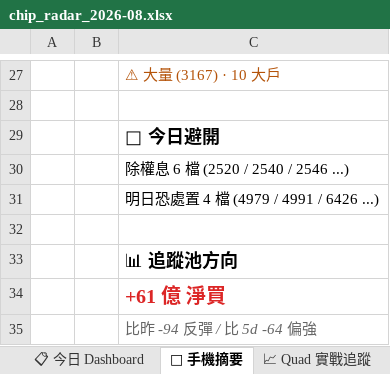
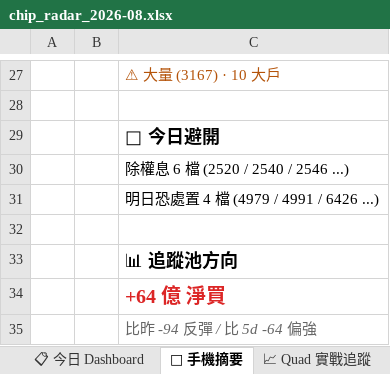
Before and after one commit to EdwardYY1224/CHIP_RADAR_TW, an Excel workbook: data/reports/chip_radar_2026-08.xlsx, sheet 📱 手機摘要, drawn as a sheet; only a part is shown, gaps mark what is left out; values as stored, in another font and other column widths than the file's, no borders; the diff names each change by its address in the sheet, - before the commit and + after, or states it on an @@ line.

```diff
--- a/data/reports/chip_radar_2026-08.xlsx (sheet 📱 手機摘要)
+++ b/data/reports/chip_radar_2026-08.xlsx (sheet 📱 手機摘要)
-C34: +61 億 淨買
+C34: +64 億 淨買
```
Also changed, not shown: sheet 20260810, sheet 📋 今日 Dashboard, data/reports/latest.xlsx, 25 other files.
